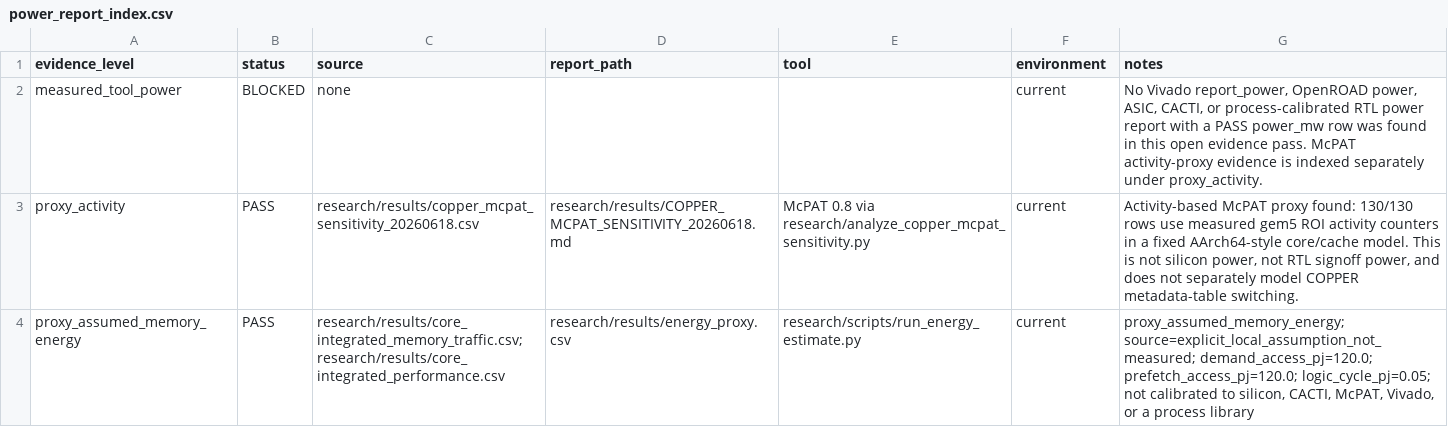
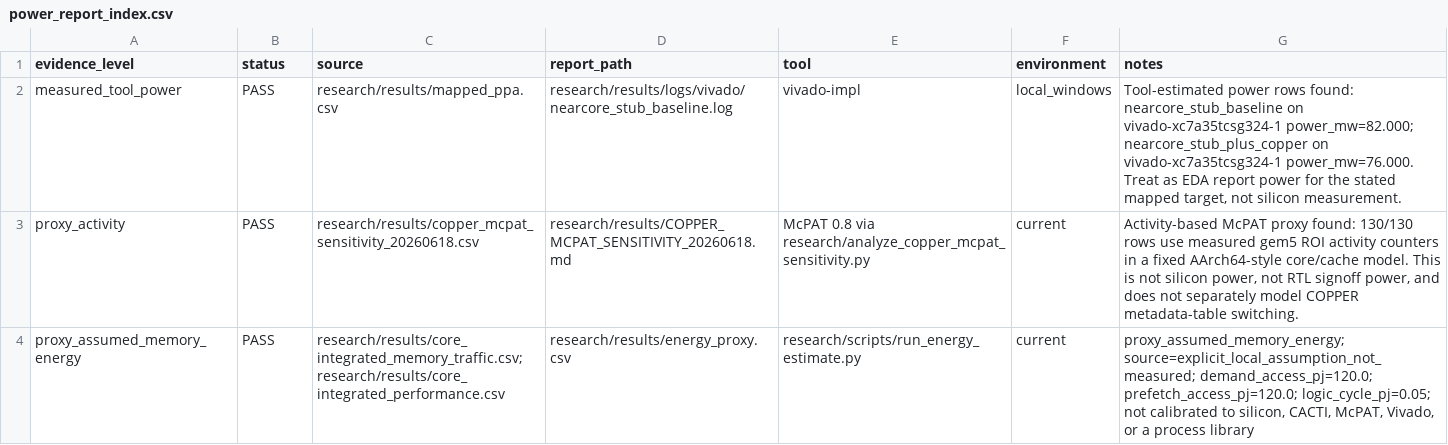
Before and after one commit to Tylerlee102/novel-arm, a CSV file: research/results/power_report_index.csv, drawn as a sheet.

```diff
--- a/research/results/power_report_index.csv
+++ b/research/results/power_report_index.csv
@@ -1,3 +1,3 @@
 evidence_level,status,source,report_path,tool,environment,notes
-measured_tool_power,BLOCKED,none,,,current,"No Vivado report_power, OpenROAD power, ASIC, CACTI, or process-calibrated RTL power report with a PASS power_mw row was found in this open evidence pass. McPAT activity-proxy evidence is indexed separately under proxy_activity."
+measured_tool_power,PASS,research/results/mapped_ppa.csv,research/results/logs/vivado/nearcore_stub_baseline.log,vivado-impl,local_windows,"Tool-estimated power rows found: nearcore_stub_baseline on vivado-xc7a35tcsg324-1 power_mw=82.000; nearcore_stub_plus_copper on vivado-xc7a35tcsg324-1 power_mw=76.000. Treat as EDA report power for the stated mapped target, not silicon measurement."
 proxy_activity,PASS,research/results/copper_mcpat_sensitivity_20260618.csv,research/results/COPPER_MCPAT_SENSITIVITY_20260618.md,McPAT 0.8 via research/analyze_copper_mcpat_sensitivity.py,current,"Activity-based McPAT proxy found: 130/130 rows use measured gem5 ROI activity counters in a fixed AArch64-style core/cache model. This is not silicon power, not RTL signoff power, and does not separately model COPPER metadata-table switching."
```
Also changed, not shown: research/results/mapped_ppa.csv, research/results/mapped_ppa_overhead.csv, 17 other files.
